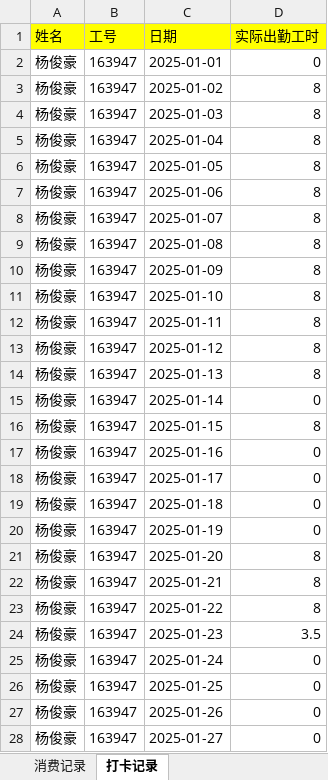
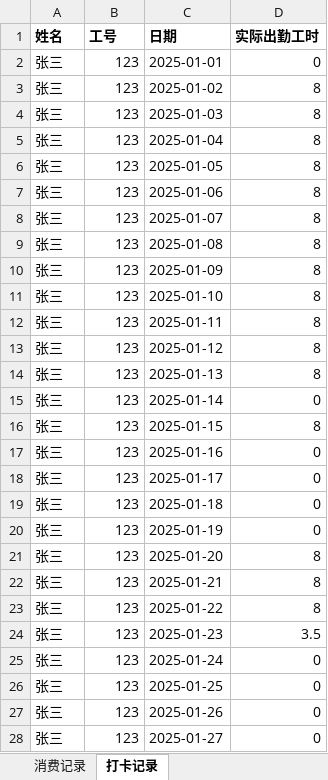
Before and after one commit to xiajiajinxuan/excel-processing, an Excel workbook: templates/食堂扣缴.xlsx, sheet 打卡记录, drawn as a sheet; only a part is shown; values as stored, in another font and other column widths than the file's, no borders; the diff covers the shown part only; the diff names each change by its address in the sheet, - before the commit and + after, or states it on an @@ line.

```diff
--- a/templates/食堂扣缴.xlsx (sheet 打卡记录)
+++ b/templates/食堂扣缴.xlsx (sheet 打卡记录)
@@ A1:D1 fill: #FFFF00 → none, bold: off → on @@
-A2:A28 (姓名): 杨俊豪
+A2:A28 (姓名): 张三
-B2:B28 (工号): 163947
+B2:B28 (工号): 123
```
Also changed, not shown: 8 edited cells elsewhere in this sheet, sheet 消费记录, 2 other files.
